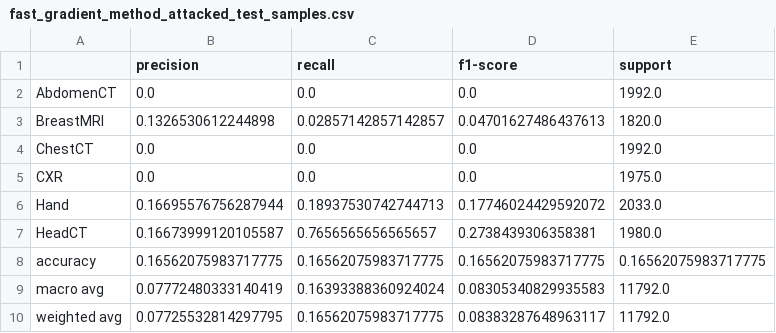
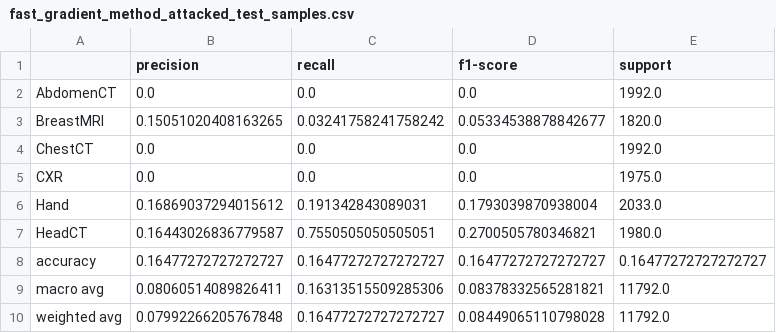
Before and after one commit to dianamagalhaes/Master_Thesis, a CSV file: models/Demo/LOGS/Results/fast_gradient_method_attacked_test_samples.csv, drawn as a sheet.

```diff
--- a/models/Demo/LOGS/Results/fast_gradient_method_attacked_test_samples.csv
+++ b/models/Demo/LOGS/Results/fast_gradient_method_attacked_test_samples.csv
@@ -2,9 +2,9 @@
 AbdomenCT,0.0,0.0,0.0,1992.0
-BreastMRI,0.1326530612244898,0.02857142857142857,0.04701627486437613,1820.0
+BreastMRI,0.15051020408163265,0.03241758241758242,0.05334538878842677,1820.0
 ChestCT,0.0,0.0,0.0,1992.0
 CXR,0.0,0.0,0.0,1975.0
-Hand,0.16695576756287944,0.18937530742744713,0.17746024429592072,2033.0
-HeadCT,0.16673999120105587,0.7656565656565657,0.2738439306358381,1980.0
-accuracy,0.16562075983717775,0.16562075983717775,0.16562075983717775,0.16562075983717775
-macro avg,0.07772480333140419,0.16393388360924024,0.08305340829935583,11792.0
-weighted avg,0.07725532814297795,0.16562075983717775,0.08383287648963117,11792.0
+Hand,0.16869037294015612,0.191342843089031,0.1793039870938004,2033.0
+HeadCT,0.16443026836779587,0.7550505050505051,0.2700505780346821,1980.0
+accuracy,0.16477272727272727,0.16477272727272727,0.16477272727272727,0.16477272727272727
+macro avg,0.08060514089826411,0.16313515509285306,0.08378332565281821,11792.0
+weighted avg,0.07992266205767848,0.16477272727272727,0.08449065110798028,11792.0
```
Also changed, not shown: models/Demo/LOGS/Results/fast_gradient_method_attacked_val_samples.csv, 4 other files.
